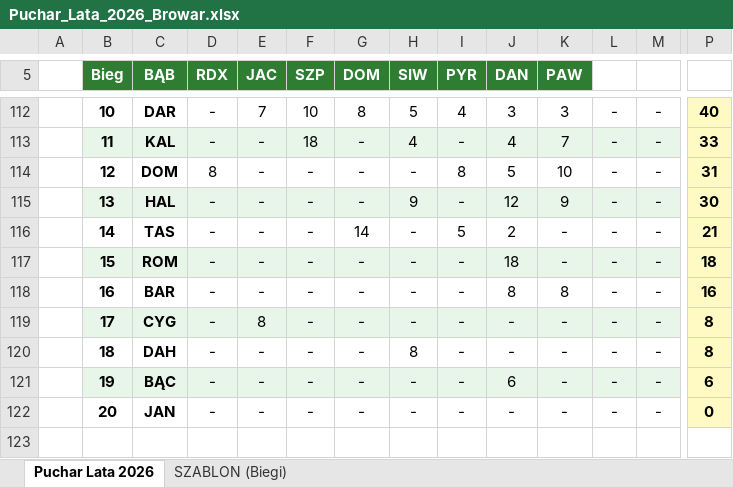
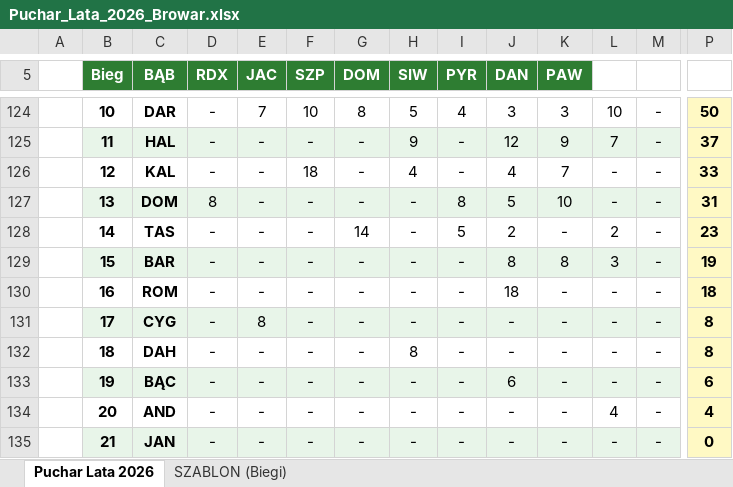
Before and after one commit to tomaszkabza/kapsel-club, an Excel workbook: Puchar_Lata_2026_Browar.xlsx, sheet Puchar Lata 2026, drawn as a sheet; only a part is shown, gaps mark what is left out; values as stored, in another font and other column widths than the file's, no borders; removed rows and columns are numbered as before the commit, all else as after; rows hold the shown columns only; the diff covers the shown part only; the diff names each change by its address in the sheet, - before the commit and + after, or states it on an @@ line.

```diff
--- a/Puchar_Lata_2026_Browar.xlsx (sheet Puchar Lata 2026)
+++ b/Puchar_Lata_2026_Browar.xlsx (sheet Puchar Lata 2026)
-L124: -
+L124: 10
-P124: 40
+P124: 50
+row 125:  | 11 | HAL | - | - | - | - | 9 | - | 12 | 9 | 7 | - | 37
-B126 (Bieg): 11
+B126 (Bieg): 12
-B126:M126 fill: #E8F5E9
+B126:M126 fill: none
-B127 (Bieg): 12
+B127 (Bieg): 13
-B127:M127 fill: none
+B127:M127 fill: #E8F5E9
-row 115:  | 13 | HAL | - | - | - | - | 9 | - | 12 | 9 | - | - | 30
-L128: -
+L128: 2
-P128: 21
+P128: 23
+row 129:  | 15 | BAR | - | - | - | - | - | - | 8 | 8 | 3 | - | 19
-B130 (Bieg): 15
+B130 (Bieg): 16
-B130:M130 fill: #E8F5E9
+B130:M130 fill: none
-row 118:  | 16 | BAR | - | - | - | - | - | - | 8 | 8 | - | - | 16
+row 134:  | 20 | AND | - | - | - | - | - | - | - | - | 4 | - | 4
-B135 (Bieg): 20
+B135 (Bieg): 21
-B135:M135 fill: none
+B135:M135 fill: #E8F5E9
```
Also changed, not shown: 15 added rows, 3 removed rows, 13 edited cells and cell formats elsewhere in this sheet.
